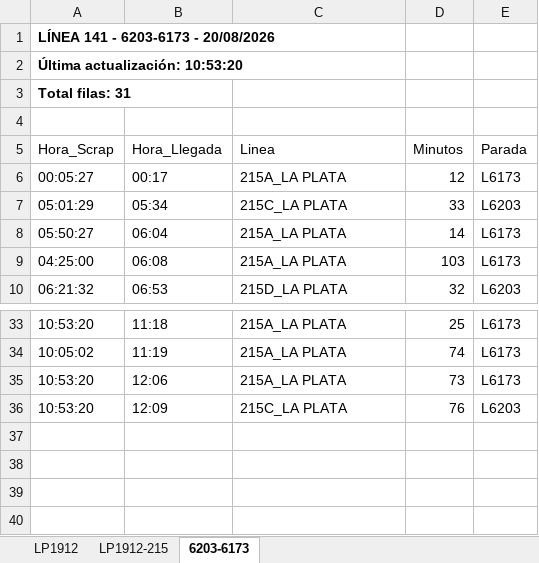
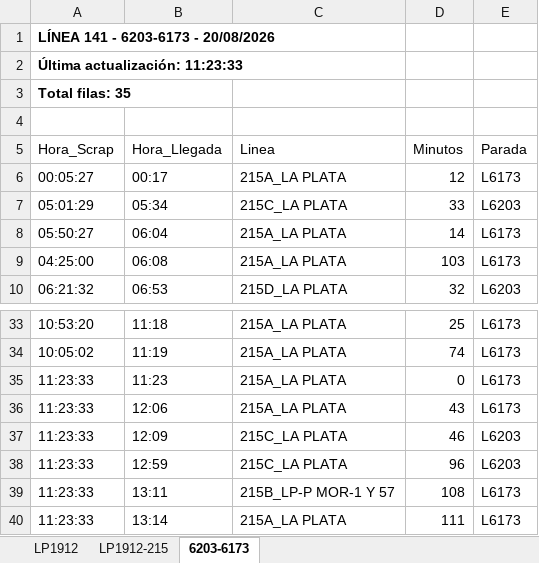
Before and after one commit to palomac00/recolector-cuadradoapp, an Excel workbook: data/horarios-141-2026-08-20.xlsx, sheet 6203-6173, drawn as a sheet; only a part is shown, gaps mark what is left out; values as stored, in another font and other column widths than the file's, no borders; addresses are those after the commit; the diff names each change by its address in the sheet, - before the commit and + after, or states it on an @@ line.

```diff
--- a/data/horarios-141-2026-08-20.xlsx (sheet 6203-6173)
+++ b/data/horarios-141-2026-08-20.xlsx (sheet 6203-6173)
-A2 (Hora_Scrap): Última actualización: 10:53:20
+A2 (Hora_Scrap): Última actualización: 11:23:33
-A3 (Hora_Scrap): Total filas: 31
+A3 (Hora_Scrap): Total filas: 35
+row 35: 11:23:33 | 11:23 | 215A_LA PLATA | 0 | L6173
-A36:A37 (Hora_Scrap): 10:53:20
+A36:A37 (Hora_Scrap): 11:23:33
-D36 (Minutos): 73
+D36 (Minutos): 43
-D37 (Minutos): 76
+D37 (Minutos): 46
+row 38: 11:23:33 | 12:59 | 215C_LA PLATA | 96 | L6203
+row 39: 11:23:33 | 13:11 | 215B_LP-P MOR-1 Y 57 | 108 | L6173
+row 40: 11:23:33 | 13:14 | 215A_LA PLATA | 111 | L6173
```
Also changed, not shown: sheet LP1912, sheet LP1912-215.
